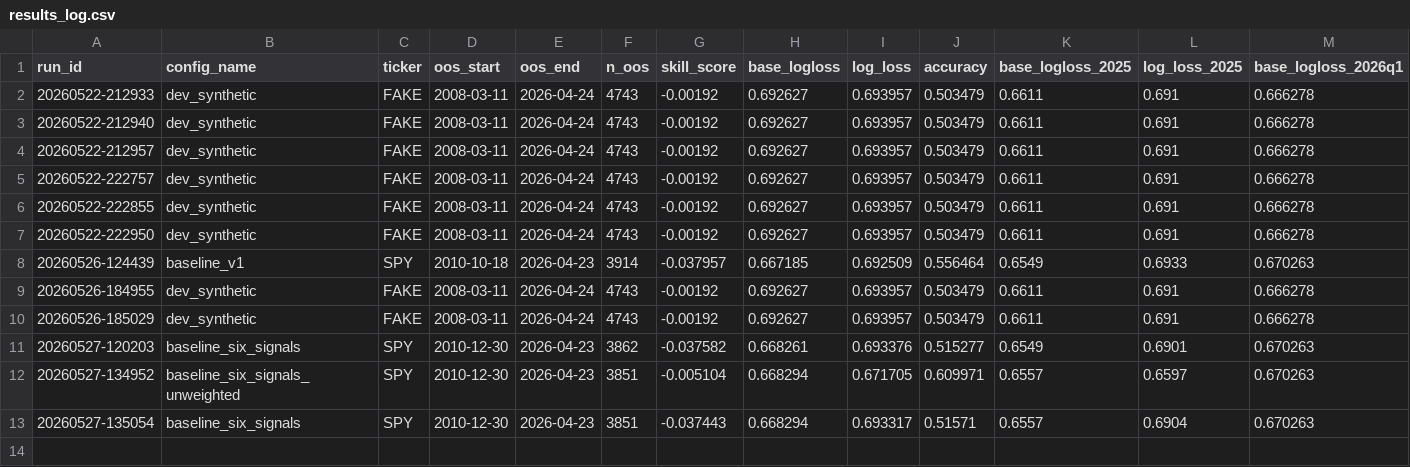
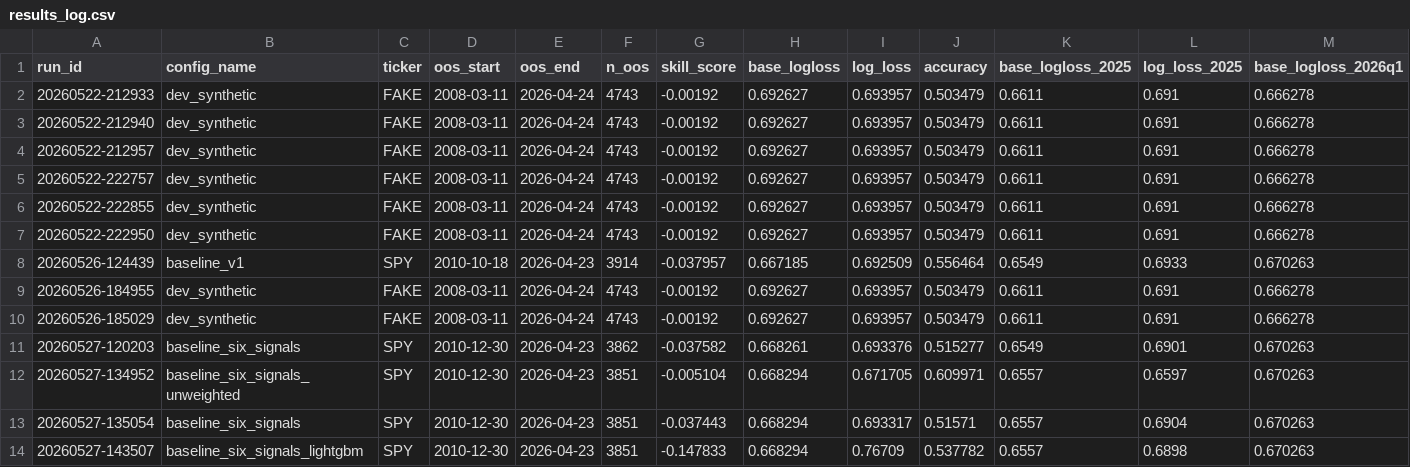
Before and after one commit to pavarit/lidr-models, a CSV file: artifacts/results_log.csv, drawn as a sheet; only a part is shown; rows hold the shown columns only; the diff names each change by its address in the sheet, - before the commit and + after, or states it on an @@ line.

Commit message:
Add LightGBM base learner; edge gate stays closed
Six-signal LightGBM checkpoint (Next Up #1). Conservative defaults
(n_estimators=200, lr=0.05, num_leaves=31). Run on identical config to
baseline_six_signals_unweighted.yaml — only model.type differs.

Result: LightGBM is *worse* than both logistic configs. skill_score
-0.1478 vs -0.0051 (unweighted logistic) and -0.0374 (balanced logistic).
Excess CAGR -4.76 pp vs B&H. P(up) spreads from ~0.05 to ~0.95 (vs
~0.10-wide logistic spikes) so the model uses its nonlinear capacity —
but the variation tracks noise, not outcomes. Confidently wrong on
many days.

Useful negative result: "nonlinear learner across six features" is
the most likely place edge appears per the roadmap, and it didn't.
Next productive move is probably target/feature reformulation, not
more model machinery.

PR evidence in docs/_pr_evidence/lightgbm/ (chart + table + histogram)
— removed in cleanup commit before squash-merge per convention.

```diff
--- a/artifacts/results_log.csv
+++ b/artifacts/results_log.csv
+row 14: 20260527-143507 | baseline_six_signals_lightgbm | SPY | 2010-12-30 | 2026-04-23 | 3851 | -0.147833 | 0.668294 | 0.76709 | 0.537782 | 0.6557 | 0.6898 | 0.670263
```
Also changed, not shown: 8 other files.
